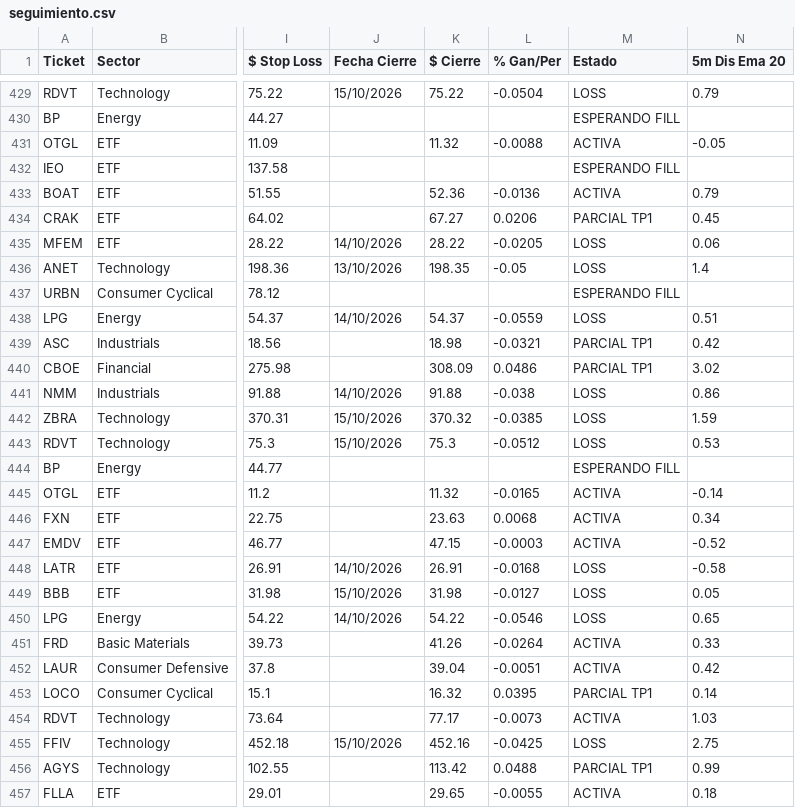
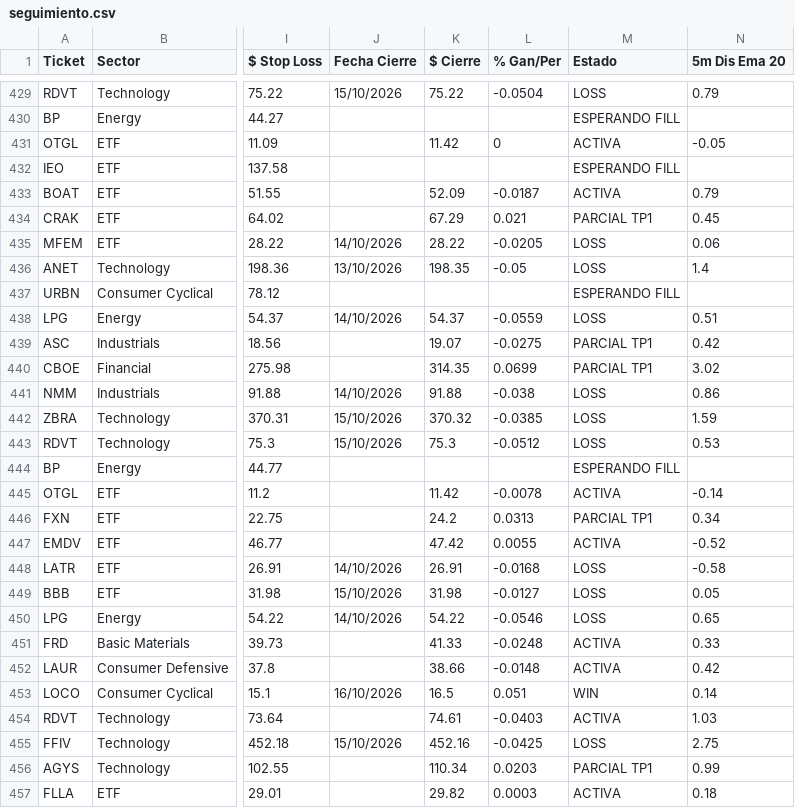
Before and after one commit to topoexplore-del/Fenix-Scanner-Pro, a CSV file: data/seguimiento.csv, drawn as a sheet; only a part is shown, gaps mark what is left out; the diff covers the shown part only; the diff names each change by its address in the sheet, - before the commit and + after, or states it on an @@ line.

```diff
--- a/data/seguimiento.csv
+++ b/data/seguimiento.csv
-K431 ($ Cierre): 11.32
+K431 ($ Cierre): 11.42
-L431 (% Gan/Per): -0.0088
+L431 (% Gan/Per): 0
-K433 ($ Cierre): 52.36
+K433 ($ Cierre): 52.09
-L433 (% Gan/Per): -0.0136
+L433 (% Gan/Per): -0.0187
-K434 ($ Cierre): 67.27
+K434 ($ Cierre): 67.29
-L434 (% Gan/Per): 0.0206
+L434 (% Gan/Per): 0.021
-K439 ($ Cierre): 18.98
+K439 ($ Cierre): 19.07
-L439 (% Gan/Per): -0.0321
+L439 (% Gan/Per): -0.0275
-K440 ($ Cierre): 308.09
+K440 ($ Cierre): 314.35
-L440 (% Gan/Per): 0.0486
+L440 (% Gan/Per): 0.0699
-K445 ($ Cierre): 11.32
+K445 ($ Cierre): 11.42
-L445 (% Gan/Per): -0.0165
+L445 (% Gan/Per): -0.0078
-K446 ($ Cierre): 23.63
+K446 ($ Cierre): 24.2
-L446 (% Gan/Per): 0.0068
+L446 (% Gan/Per): 0.0313
-M446 (Estado): ACTIVA
+M446 (Estado): PARCIAL TP1
-K447 ($ Cierre): 47.15
+K447 ($ Cierre): 47.42
-L447 (% Gan/Per): -0.0003
+L447 (% Gan/Per): 0.0055
-K451 ($ Cierre): 41.26
+K451 ($ Cierre): 41.33
-L451 (% Gan/Per): -0.0264
+L451 (% Gan/Per): -0.0248
-K452 ($ Cierre): 39.04
+K452 ($ Cierre): 38.66
-L452 (% Gan/Per): -0.0051
+L452 (% Gan/Per): -0.0148
-J453 (Fecha Cierre): (empty)
+J453 (Fecha Cierre): 16/10/2026
-K453 ($ Cierre): 16.32
+K453 ($ Cierre): 16.5
-L453 (% Gan/Per): 0.0395
+L453 (% Gan/Per): 0.051
-M453 (Estado): PARCIAL TP1
+M453 (Estado): WIN
-K454 ($ Cierre): 77.17
+K454 ($ Cierre): 74.61
-L454 (% Gan/Per): -0.0073
+L454 (% Gan/Per): -0.0403
-K456 ($ Cierre): 113.42
+K456 ($ Cierre): 110.34
-L456 (% Gan/Per): 0.0488
+L456 (% Gan/Per): 0.0203
-K457 ($ Cierre): 29.65
+K457 ($ Cierre): 29.82
-L457 (% Gan/Per): -0.0055
+L457 (% Gan/Per): 0.0003
```
Also changed, not shown: 162 edited cells elsewhere in this file, data/seguimiento_es.csv, 4 other files.
